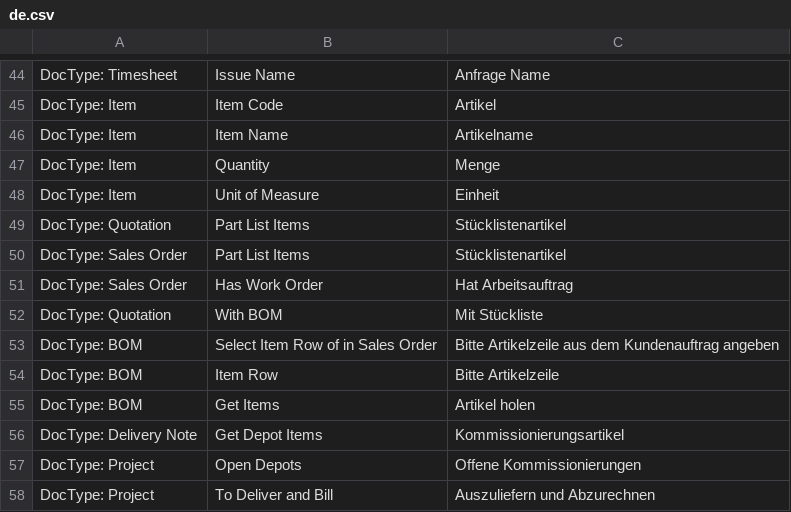
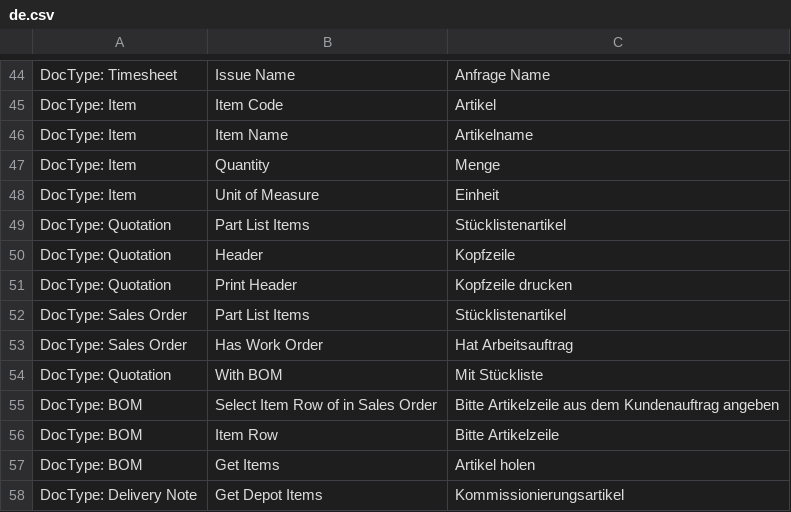
Before and after one commit to libracore/energielenker, a CSV file: energielenker/translations/de.csv, drawn as a sheet; only a part is shown, gaps mark what is left out; the shorter side is filled out with more unchanged rows.

Commit message:
print formats

```diff
--- a/energielenker/translations/de.csv
+++ b/energielenker/translations/de.csv
@@ -49,2 +49,4 @@ DocType: Item,Unit of Measure,Einheit
 DocType: Quotation,Part List Items,Stücklistenartikel
+DocType: Quotation,Header,Kopfzeile
+DocType: Quotation,Print Header,Kopfzeile drucken
 DocType: Sales Order,Part List Items,Stücklistenartikel
```
Also changed, not shown: 6 other files.
